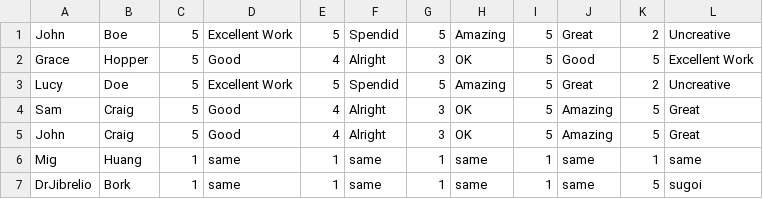
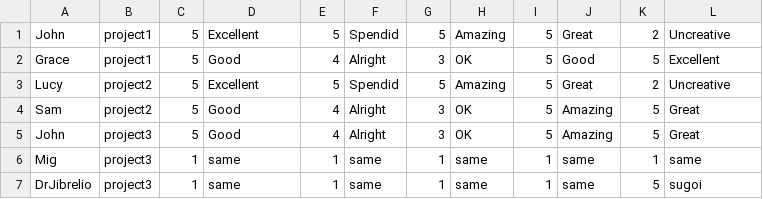
Before and after one commit to emily-yu/hackathon-manager, a CSV file: judges.csv, drawn as a sheet.

```diff
--- a/judges.csv
+++ b/judges.csv
@@ -1,7 +1,7 @@
-John, Boe, 5, Excellent Work, 5, Spendid, 5, Amazing, 5, Great, 2, Uncreative
-Grace, Hopper, 5, Good, 4, Alright, 3, OK, 5, Good, 5, Excellent Work
-Lucy, Doe, 5, Excellent Work, 5, Spendid, 5, Amazing, 5, Great, 2, Uncreative
-Sam, Craig, 5, Good, 4, Alright, 3, OK, 5, Amazing, 5, Great
-John, Craig, 5, Good, 4, Alright, 3, OK, 5, Amazing, 5, Great
-Mig, Huang, 1, same, 1, same, 1, same, 1, same, 1, same
-DrJibrelio, Bork, 1, same, 1, same, 1, same, 1, same, 5, sugoi
+"John","project1","5"," Excellent","5"," Spendid","5"," Amazing","5"," Great","2"," Uncreative"
+"Grace","project1","5"," Good","4"," Alright","3"," OK","5"," Good","5"," Excellent"
+"Lucy","project2","5"," Excellent","5"," Spendid","5"," Amazing","5"," Great","2"," Uncreative"
+"Sam","project2","5"," Good","4"," Alright","3"," OK","5"," Amazing","5"," Great"
+"John","project3","5"," Good","4"," Alright","3"," OK","5"," Amazing","5"," Great"
+"Mig","project3","1"," same","1"," same","1"," same","1"," same","1"," same"
+"DrJibrelio","project3","1"," same","1"," same","1"," same","1"," same","5"," sugoi"
```
Also changed, not shown: 4 other files.
